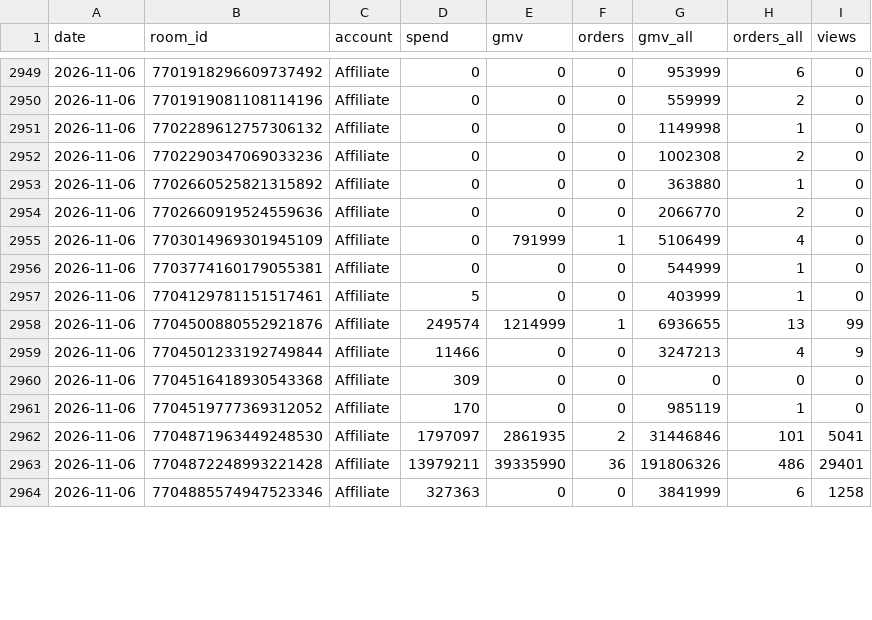
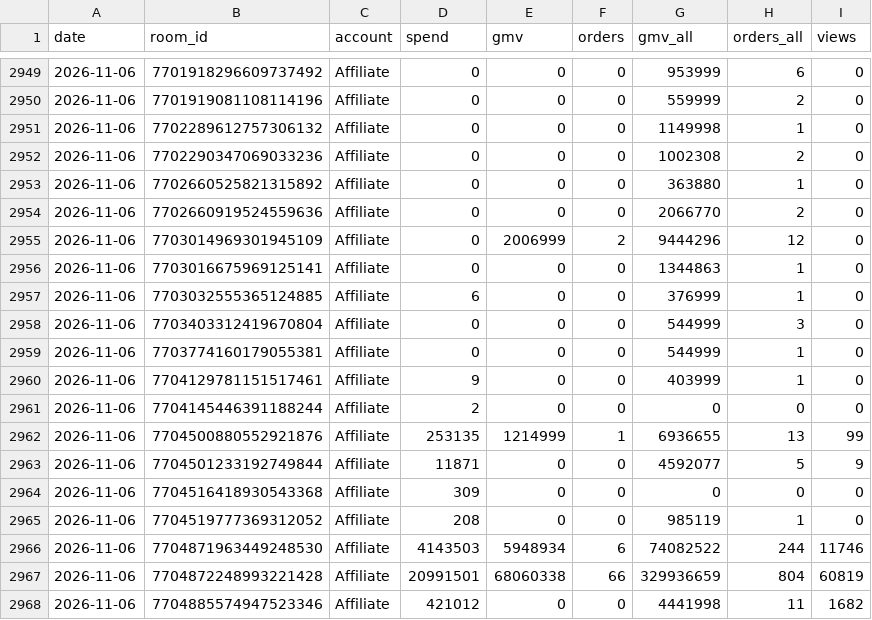
Before and after one commit to vynguyen-HO/ezs-dashboard, a CSV file: media/data/tiktok_live_daily.csv, drawn as a sheet; only a part is shown, gaps mark what is left out; the diff covers the shown part only.

```diff
--- a/media/data/tiktok_live_daily.csv
+++ b/media/data/tiktok_live_daily.csv
@@ -2954,11 +2954,15 @@ date,room_id,account,spend,gmv,orders,gmv_all,orders_all,views
 2026-11-06,7702660919524559636,Affiliate,0,0,0,2066770,2,0
-2026-11-06,7703014969301945109,Affiliate,0,791999,1,5106499,4,0
+2026-11-06,7703014969301945109,Affiliate,0,2006999,2,9444296,12,0
+2026-11-06,7703016675969125141,Affiliate,0,0,0,1344863,1,0
+2026-11-06,7703032555365124885,Affiliate,6,0,0,376999,1,0
+2026-11-06,7703403312419670804,Affiliate,0,0,0,544999,3,0
 2026-11-06,7703774160179055381,Affiliate,0,0,0,544999,1,0
-2026-11-06,7704129781151517461,Affiliate,5,0,0,403999,1,0
-2026-11-06,7704500880552921876,Affiliate,249574,1214999,1,6936655,13,99
-2026-11-06,7704501233192749844,Affiliate,11466,0,0,3247213,4,9
+2026-11-06,7704129781151517461,Affiliate,9,0,0,403999,1,0
+2026-11-06,7704145446391188244,Affiliate,2,0,0,0,0,0
+2026-11-06,7704500880552921876,Affiliate,253135,1214999,1,6936655,13,99
+2026-11-06,7704501233192749844,Affiliate,11871,0,0,4592077,5,9
 2026-11-06,7704516418930543368,Affiliate,309,0,0,0,0,0
-2026-11-06,7704519777369312052,Affiliate,170,0,0,985119,1,0
-2026-11-06,7704871963449248530,Affiliate,1797097,2861935,2,31446846,101,5041
-2026-11-06,7704872248993221428,Affiliate,13979211,39335990,36,191806326,486,29401
-2026-11-06,7704885574947523346,Affiliate,327363,0,0,3841999,6,1258
+2026-11-06,7704519777369312052,Affiliate,208,0,0,985119,1,0
+2026-11-06,7704871963449248530,Affiliate,4143503,5948934,6,74082522,244,11746
+2026-11-06,7704872248993221428,Affiliate,20991501,68060338,66,329936659,804,60819
+2026-11-06,7704885574947523346,Affiliate,421012,0,0,4441998,11,1682
```
Also changed, not shown: 12 added rows and 6 edited cells elsewhere in this file, media/data/campaign_daily.csv, media/data/meta_ads.csv, 11 other files.
